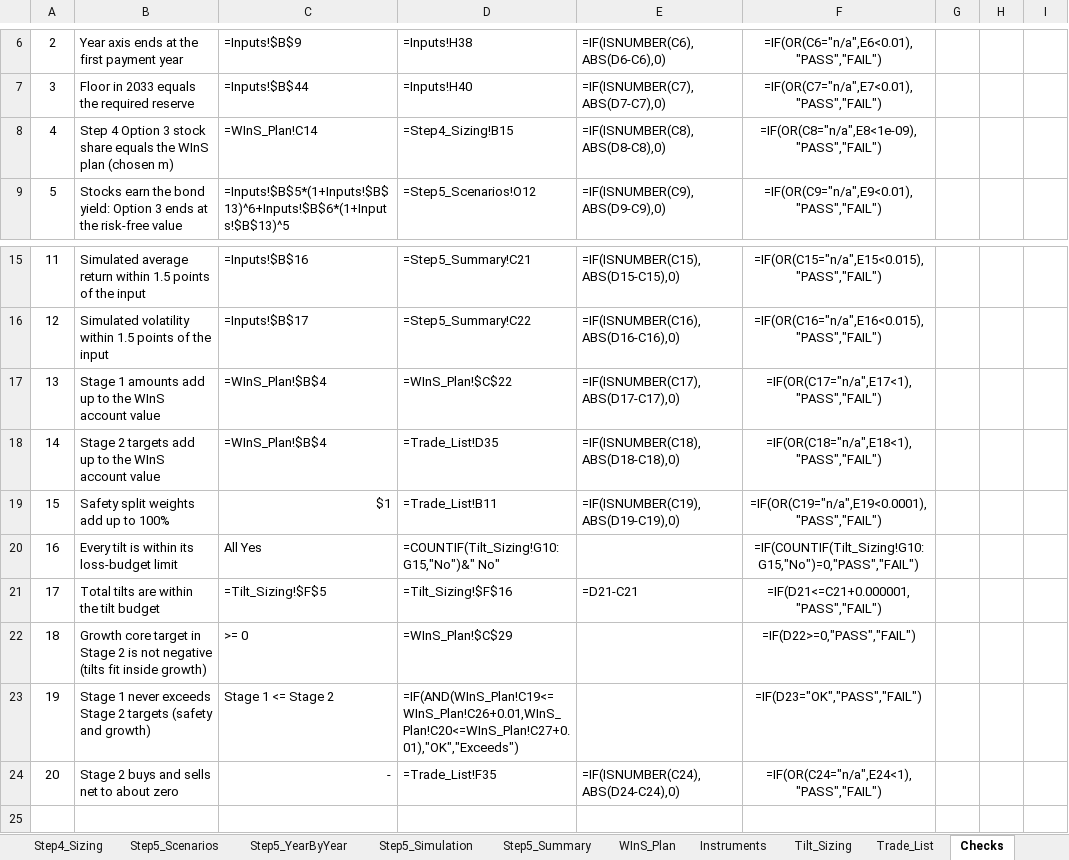
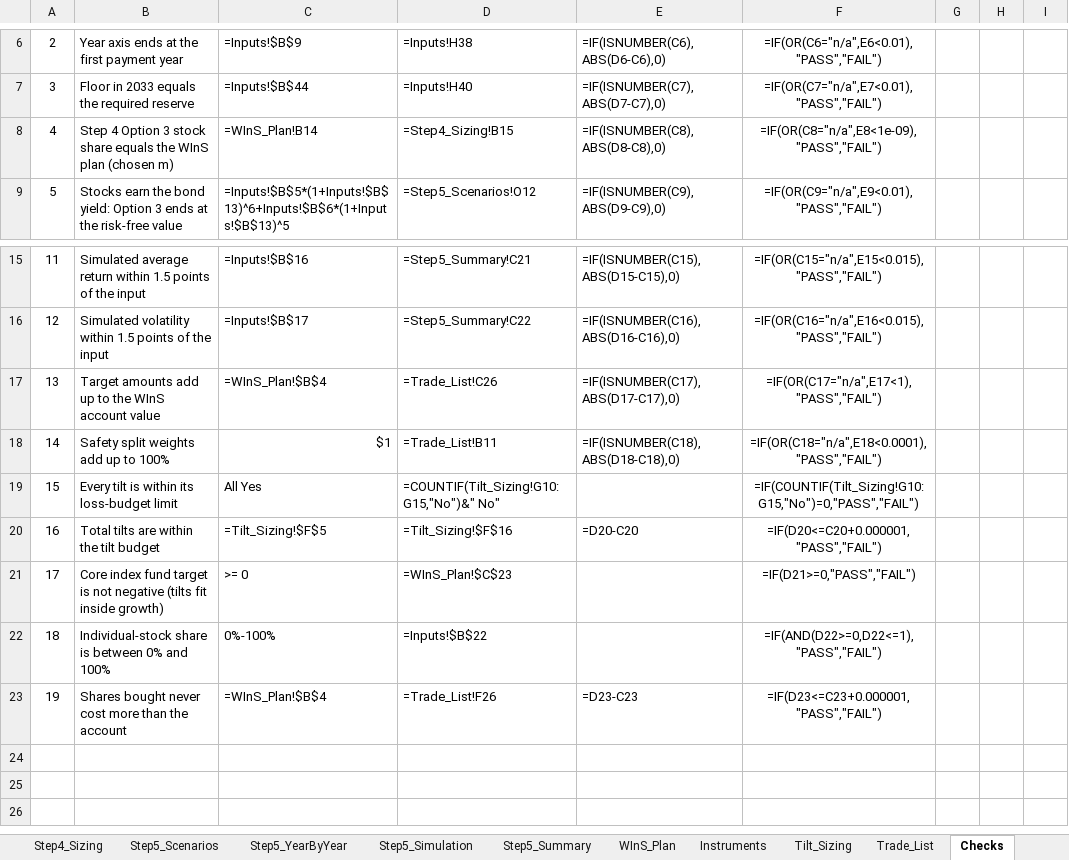
Before and after one commit to RealShadowArk/Wharton-Comp, an Excel workbook: context/Laura_Gao_Portfolio_Structure_Model_v4.xlsx, sheet Checks, drawn as a sheet; only a part is shown, gaps mark what is left out; the shorter side is filled out with more unchanged rows; values as stored, in another font and other column widths than the file's, no borders; formulas without a stored value are shown as written; conditional formats not drawn; removed rows and columns are numbered as before the commit, all else as after; the diff names each change by its address in the sheet, - before the commit and + after, or states it on an @@ line.

```diff
--- a/context/Laura_Gao_Portfolio_Structure_Model_v4.xlsx (sheet Checks)
+++ b/context/Laura_Gao_Portfolio_Structure_Model_v4.xlsx (sheet Checks)
-C8: =WInS_Plan!C14
+C8: =WInS_Plan!B14
-B17: Stage 1 amounts add…
+B17: Target amounts add…
-D17: =WInS_Plan!$C$22
+D17: =Trade_List!C26
-row 18: 14 | Stage 2 targets add up to the WInS account value | =WInS_Plan!$B$4 | =Trade_List!D35 | =IF(ISNUMBER(C18),ABS(D18-C18),0) | =IF(OR(C18="n/a",E18<1),"PASS","FAIL")
-A18: 15
+A18: 14
-E18: =IF(ISNUMBER(C19),ABS(D19-C19),0)
+E18: =IF(ISNUMBER(C18),ABS(D18-C18),0)
-F18: =IF(OR(C19="n/a",E19<0.0001),"PASS","FAIL")
+F18: =IF(OR(C18="n/a",E18<0.0001),"PASS","FAIL")
-A19: 16
+A19: 15
-A20: 17
+A20: 16
-E20: =D21-C21
+E20: =D20-C20
-F20: =IF(D21<=C21+0.000001,"PASS","FAIL")
+F20: =IF(D20<=C20+0.000001,"PASS","FAIL")
-A21: 18
+A21: 17
-B21: Growth core target in Stage 2 is not…
+B21: Core index fund target is not…
-D21: =WInS_Plan!$C$29
+D21: =WInS_Plan!$C$23
-F21: =IF(D22>=0,"PASS","FAIL")
+F21: =IF(D21>=0,"PASS","FAIL")
-row 23: 19 | Stage 1 never exceeds Stage 2 targets (safety and growth) | Stage 1 <= Stage 2 | =IF(AND(WInS_Plan!C19<=WInS_Plan!C26+0.01,WInS_Plan!C20<=WInS_Plan!C27+0.01),"OK","Exceeds") |  | =IF(D23="OK","PASS","FAIL")
+row 22: 18 | Individual-stock share is between 0% and 100% | 0%-100% | =Inputs!$B$22 |  | =IF(AND(D22>=0,D22<=1),"PASS","FAIL")
+row 23: 19 | Shares bought never cost more than the account | =WInS_Plan!$B$4 | =Trade_List!F26 | =D23-C23 | =IF(D23<=C23+0.000001,"PASS","FAIL")
-row 24: 20 | Stage 2 buys and sells net to about zero | - | =Trade_List!F35 | =IF(ISNUMBER(C24),ABS(D24-C24),0) | =IF(OR(C24="n/a",E24<1),"PASS","FAIL")
+row 24: (empty)
```
Also changed, not shown: sheet Trade_List, sheet WInS_Plan, sheet Inputs, sheet Tilt_Sizing, sheet README, sheet Instruments, 6 other files.
